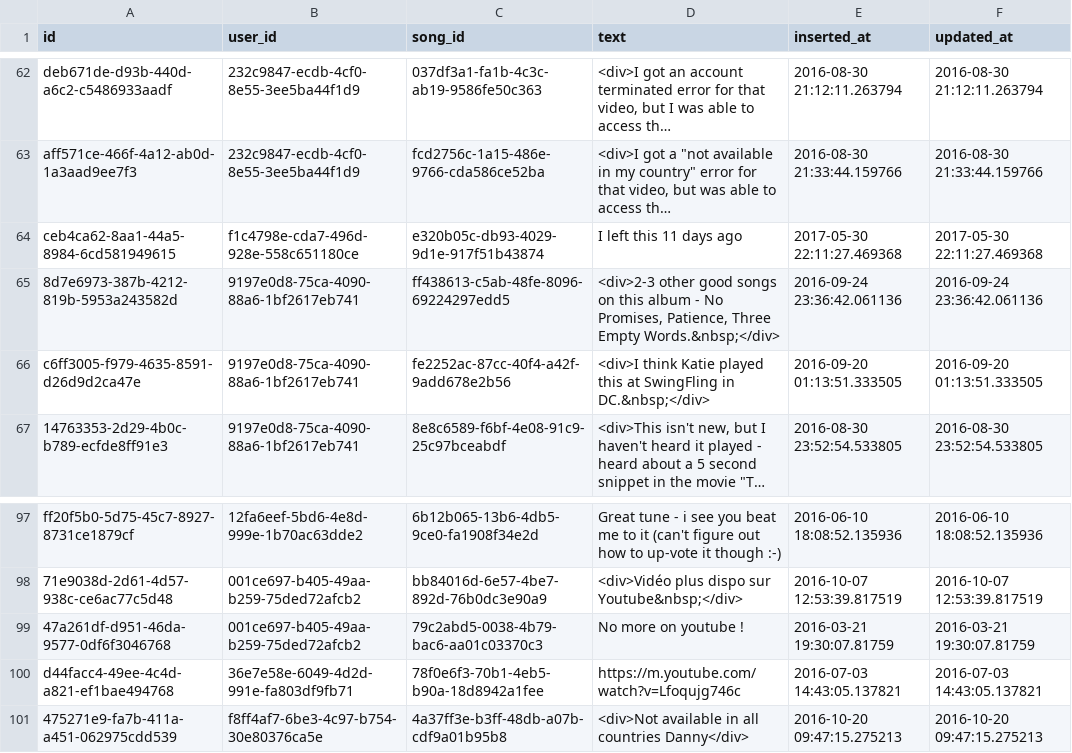
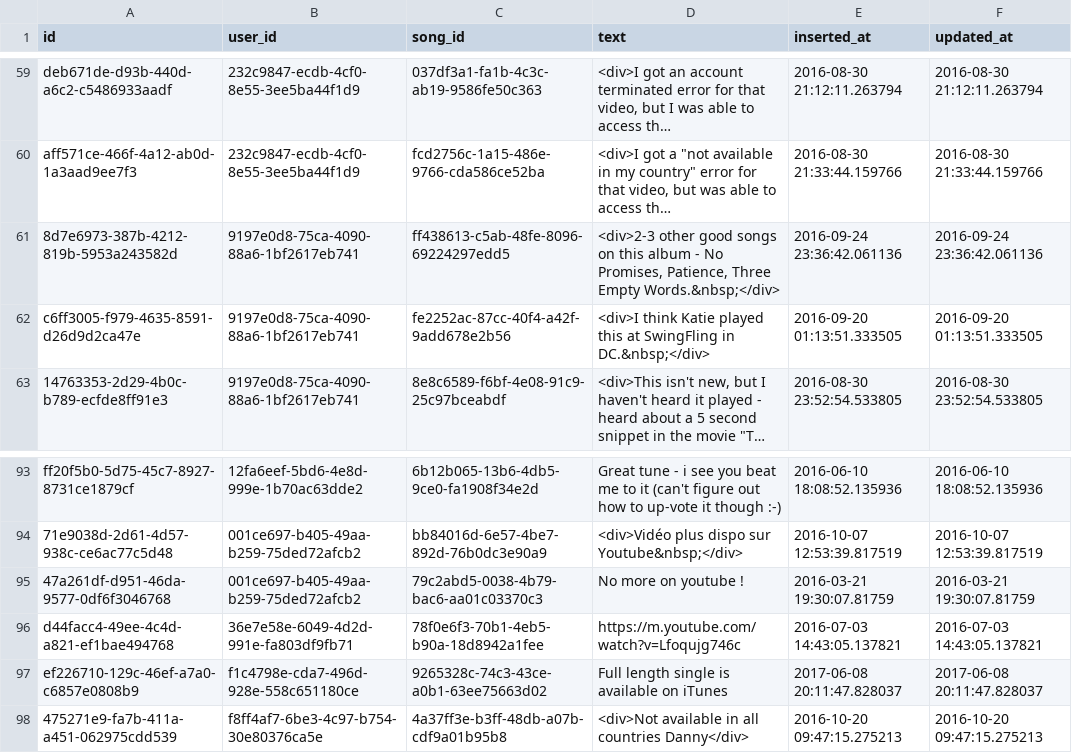
Before and after one commit to obsidienne/wsdjs, a CSV file: apps/wsdjs/priv/repo/data/song_comments.csv, drawn as a sheet; only a part is shown, gaps mark what is left out; long unchanged cells end in …; removed rows and columns are numbered as before the commit, all else as after; the diff covers the shown part only; the diff names each change by its address in the sheet, - before the commit and + after, or states it on an @@ line.

```diff
--- a/apps/wsdjs/priv/repo/data/song_comments.csv
+++ b/apps/wsdjs/priv/repo/data/song_comments.csv
-row 64: ceb4ca62-8aa1-44a5-8984-6cd581949615 | f1c4798e-cda7-496d-928e-558c651180ce | e320b05c-db93-4029-9d1e-917f51b43874 | I left this 11 days ago | 2017-05-30 22:11:27.469368 | 2017-05-30 22:11:27.469368
+row 97: ef226710-129c-46ef-a7a0-c6857e0808b9 | f1c4798e-cda7-496d-928e-558c651180ce | 9265328c-74c3-43ce-a0b1-63ee75663d02 | Full length single is available on iTunes | 2017-06-08 20:11:47.828037 | 2017-06-08 20:11:47.828037
```
Also changed, not shown: 2 added rows, 5 removed rows and 1 edited cell elsewhere in this file, 3 other files.
